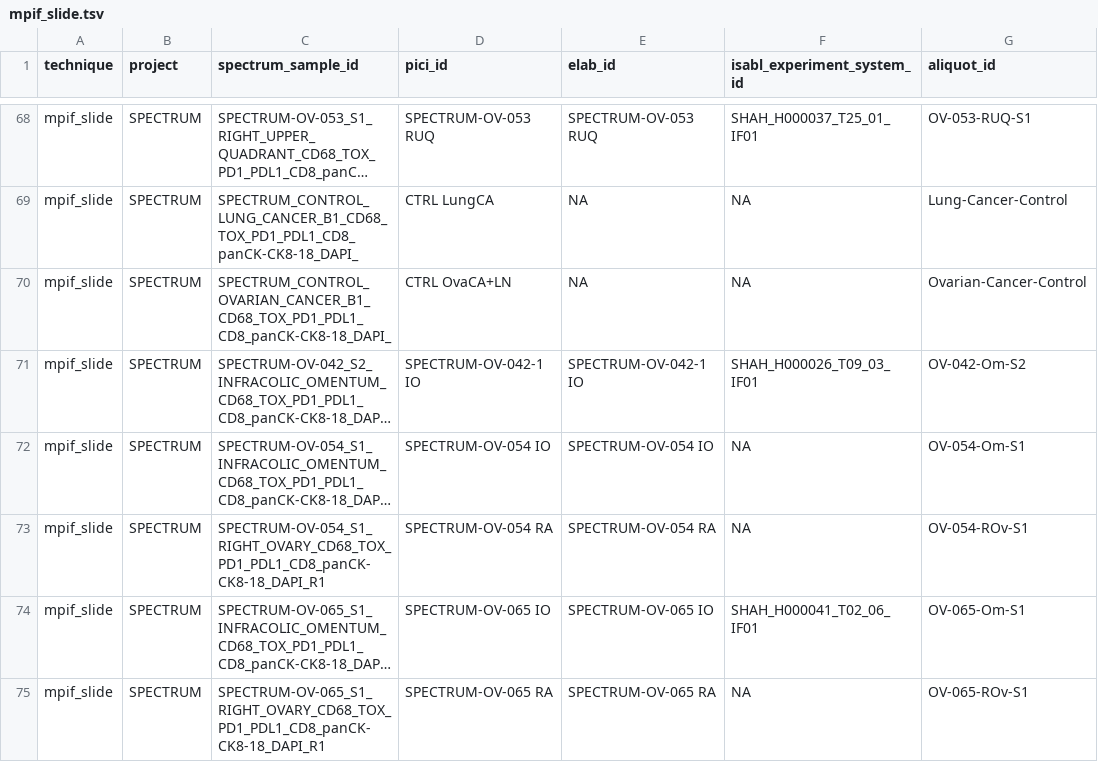
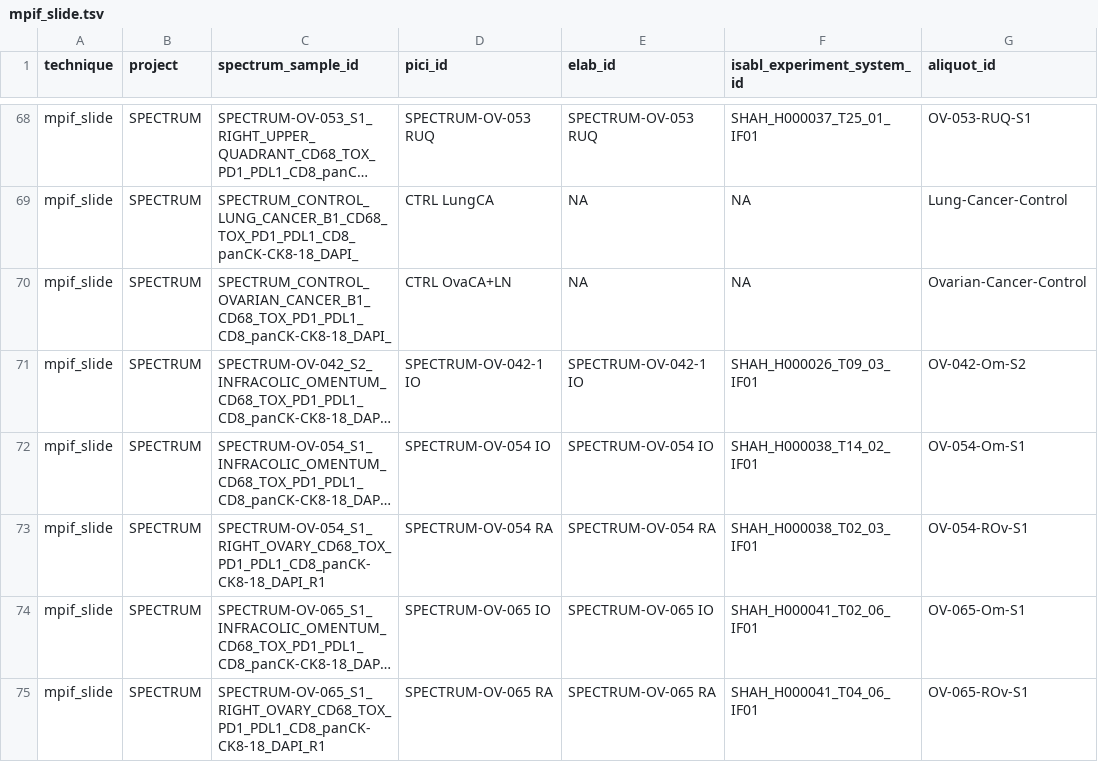
Before and after one commit to shahcompbio/spectrum-tme, a TSV file: resources/db/tme/SPECTRUM/mpif_slide.tsv, drawn as a sheet; only a part is shown, gaps mark what is left out; long unchanged cells end in …; the diff covers the shown part only; the diff names each change by its address in the sheet, - before the commit and + after, or states it on an @@ line.

```diff
--- a/resources/db/tme/SPECTRUM/mpif_slide.tsv
+++ b/resources/db/tme/SPECTRUM/mpif_slide.tsv
-F72 (isabl_experiment_system_id): NA
+F72 (isabl_experiment_system_id): SHAH_H000038_T14_02_IF01
-F73 (isabl_experiment_system_id): NA
+F73 (isabl_experiment_system_id): SHAH_H000038_T02_03_IF01
-F75 (isabl_experiment_system_id): NA
+F75 (isabl_experiment_system_id): SHAH_H000041_T04_06_IF01
```
Also changed, not shown: 7 edited cells elsewhere in this file, resources/db/tme/SPECTRUM/sequencing_msk_impact_custom.tsv, resources/db/tme/SPECTRUM/sequencing_scrna.tsv, 2 other files.
